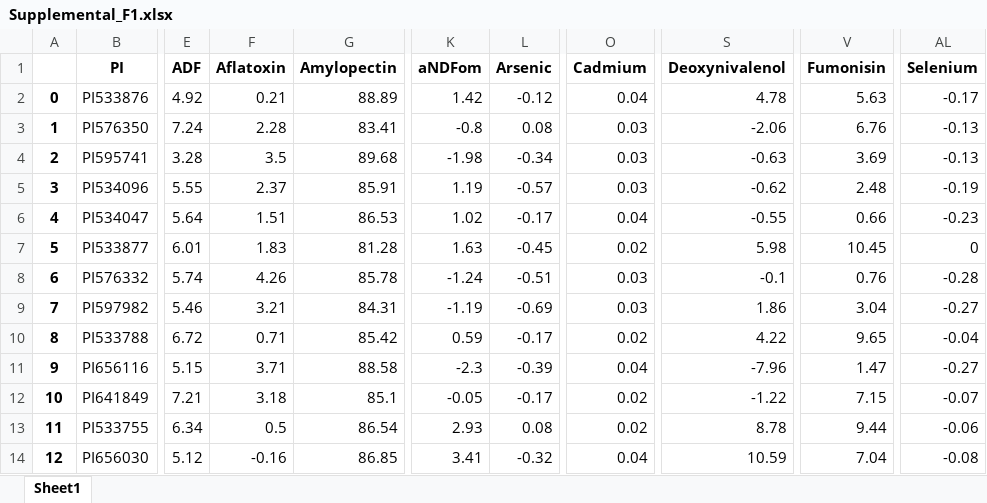
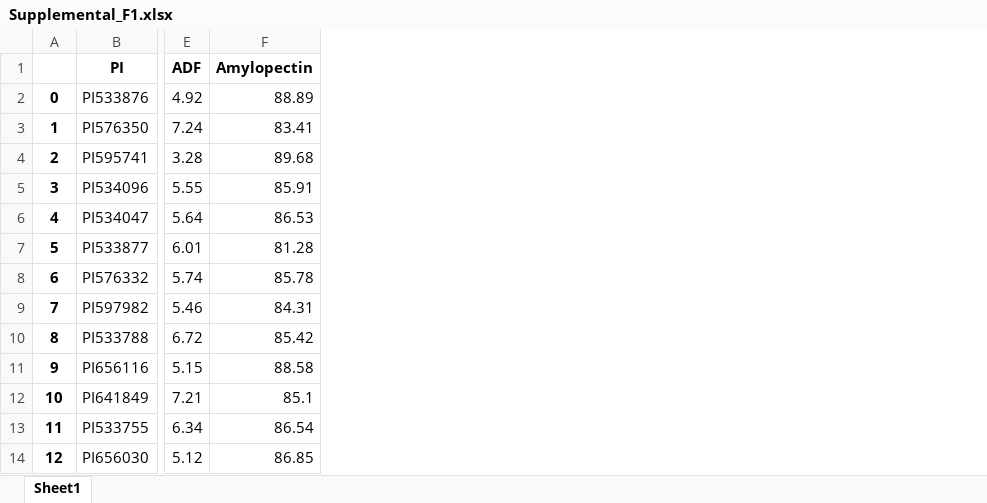
Before and after one commit to lkshiel/ACRE, an Excel workbook: data/Supplemental_F1.xlsx, sheet Sheet1, drawn as a sheet; only a part is shown, gaps mark what is left out; values as stored, in another font and other column widths than the file's, no borders; the diff names each change by its address in the sheet, - before the commit and + after, or states it on an @@ line.

Commit message:
Add new and update existing files

```diff
--- a/data/Supplemental_F1.xlsx (sheet Sheet1)
+++ b/data/Supplemental_F1.xlsx (sheet Sheet1)
-column F (Aflatoxin), rows 2-14: 0.21 | 2.28 | 3.5 | 2.37 | 1.51 | 1.83 | 4.26 | 3.21 | 0.71 | 3.71 | 3.18 | 0.5 | -0.16
-column K (aNDFom), rows 2-14: 1.42 | -0.8 | -1.98 | 1.19 | 1.02 | 1.63 | -1.24 | -1.19 | 0.59 | -2.3 | -0.05 | 2.93 | 3.41
-column L (Arsenic), rows 2-14: -0.12 | 0.08 | -0.34 | -0.57 | -0.17 | -0.45 | -0.51 | -0.69 | -0.17 | -0.39 | -0.17 | 0.08 | -0.32
-column O (Cadmium), rows 2-14: 0.04 | 0.03 | 0.03 | 0.03 | 0.04 | 0.02 | 0.03 | 0.03 | 0.02 | 0.04 | 0.02 | 0.02 | 0.04
-column S (Deoxynivalenol), rows 2-14: 4.78 | -2.06 | -0.63 | -0.62 | -0.55 | 5.98 | -0.1 | 1.86 | 4.22 | -7.96 | -1.22 | 8.78 | 10.59
-column V (Fumonisin), rows 2-14: 5.63 | 6.76 | 3.69 | 2.48 | 0.66 | 10.45 | 0.76 | 3.04 | 9.65 | 1.47 | 7.15 | 9.44 | 7.04
-column AL (Selenium), rows 2-14: -0.17 | -0.13 | -0.13 | -0.19 | -0.23 | 0 | -0.28 | -0.27 | -0.04 | -0.27 | -0.07 | -0.06 | -0.08
```
